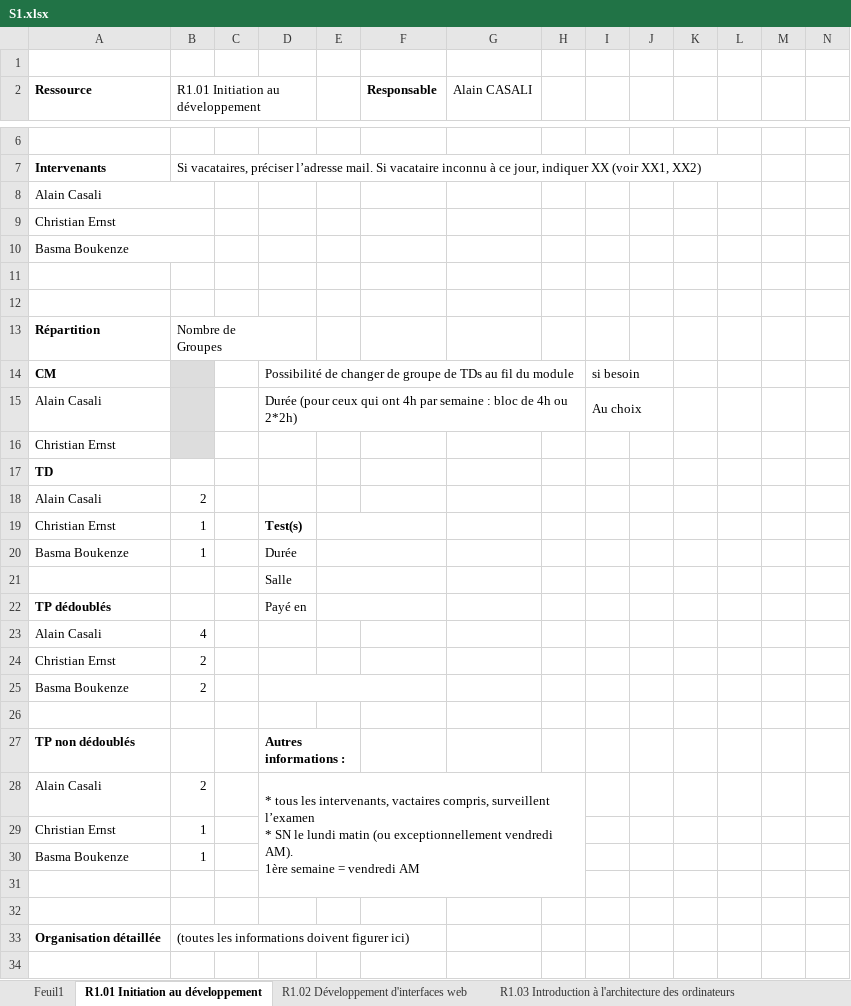
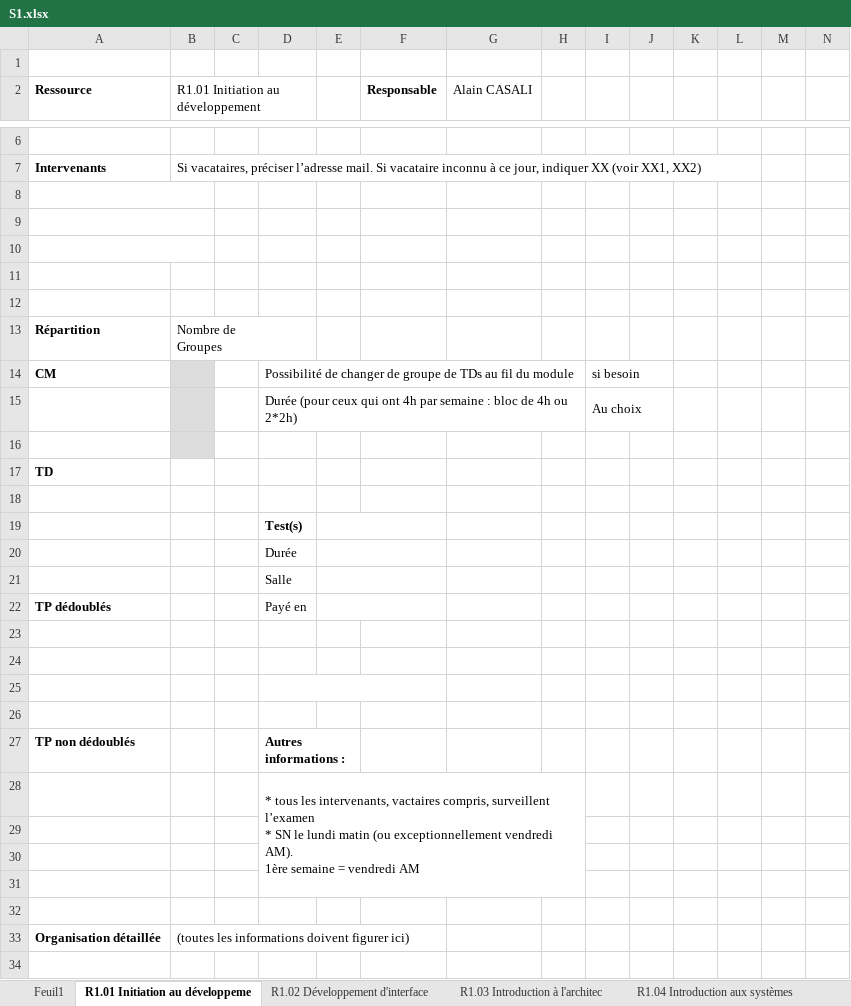
Before and after one commit to chiyeb/SAE-3.01, an Excel workbook: SAE_3_01/fichiers genere/S1.xlsx, sheet R1.01 Initiation au développeme, drawn as a sheet; only a part is shown, gaps mark what is left out; values as stored, in another font and other column widths than the file's, no borders; removed rows and columns are numbered as before the commit, all else as after; rows hold the shown columns only; ↵ is a line break in a cell; the diff covers the shown part only; the diff names each change by its address in the sheet, - before the commit and + after, or states it on an @@ line.

```diff
--- a/SAE_3_01/fichiers genere/S1.xlsx (sheet R1.01 Initiation au développeme)
+++ b/SAE_3_01/fichiers genere/S1.xlsx (sheet R1.01 Initiation au développeme)
-sheet tab: R1.01 Initiation au développement
+sheet tab: R1.01 Initiation au développeme
-sheet tab: R1.02 Développement d'interfaces web
+sheet tab: R1.02 Développement d'interface
-sheet tab: R1.03 Introduction à l'architecture des ordinateurs
+sheet tab: R1.03 Introduction à l'architec
-A8 (Ressource): Alain Casali
+A8 (Ressource): (empty)
-A9 (Ressource): Christian Ernst
+A9 (Ressource): (empty)
-A10 (Ressource): Basma Boukenze
+A10 (Ressource): (empty)
-A15 (Ressource): Alain Casali
+A15 (Ressource): (empty)
-A16 (Ressource): Christian Ernst
+A16 (Ressource): (empty)
-row 18: Alain Casali | 2
+row 18: (empty)
-row 19: Christian Ernst | 1 |  | Test(s)
-row 20: Basma Boukenze | 1 |  | Durée
+row 19:  |  |  | Test(s)
+row 20:  |  |  | Durée
-row 23: Alain Casali | 4
+row 23: (empty)
-row 24: Christian Ernst | 2
+row 24: (empty)
-row 25: Basma Boukenze | 2
+row 25: (empty)
-row 28: Alain Casali | 2 |  | * tous les intervenants, vactaires compris, surveillent l’examen ↵ * SN le lundi matin (ou exceptionnellement vendredi AM). ↵ 1ère semaine = vendredi AM
+row 28:  |  |  | * tous les intervenants, vactaires compris, surveillent l’examen ↵ * SN le lundi matin (ou exceptionnellement vendredi AM). ↵ 1ère semaine = vendredi AM
-row 29: Christian Ernst | 1
+row 29: (empty)
-row 30: Basma Boukenze | 1
+row 30: (empty)
```
Also changed, not shown: 3 added rows, 3 removed rows and 30 edited cells elsewhere in this sheet, sheet R1.02 Développement d'interface, sheet R1.05 Introduction aux bases de, sheet R1.08 Introduction à la gestion, sheet R1.09 Introduction à l'économie, sheet R1.10 Anglais technique, sheet R1.11 Bases de la communication, 4 more sheets, other sheet tabs, SAE_3_01/fichiers genere/S5BFA.xlsx, SAE_3_01/fichiers genere/S5BFI.xlsx, 33 other files.
